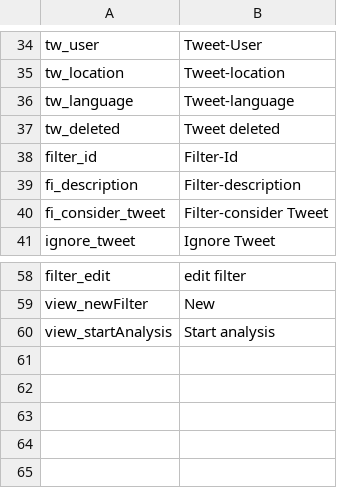
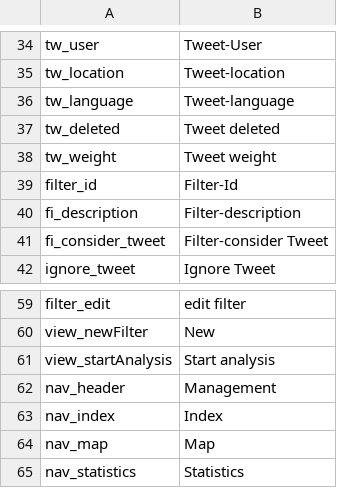
Before and after one commit to ARessmann/SE2, a CSV file: application/languages/en/statusmessages.csv, drawn as a sheet; only a part is shown, gaps mark what is left out; the diff names each change by its address in the sheet, - before the commit and + after, or states it on an @@ line.

```diff
--- a/application/languages/en/statusmessages.csv
+++ b/application/languages/en/statusmessages.csv
+row 38: tw_weight | Tweet weight
+row 62: nav_header | Management
+row 63: nav_index | Index
+row 64: nav_map | Map
+row 65: nav_statistics | Statistics
```
Also changed, not shown: application/languages/de/statusmessages.csv.
